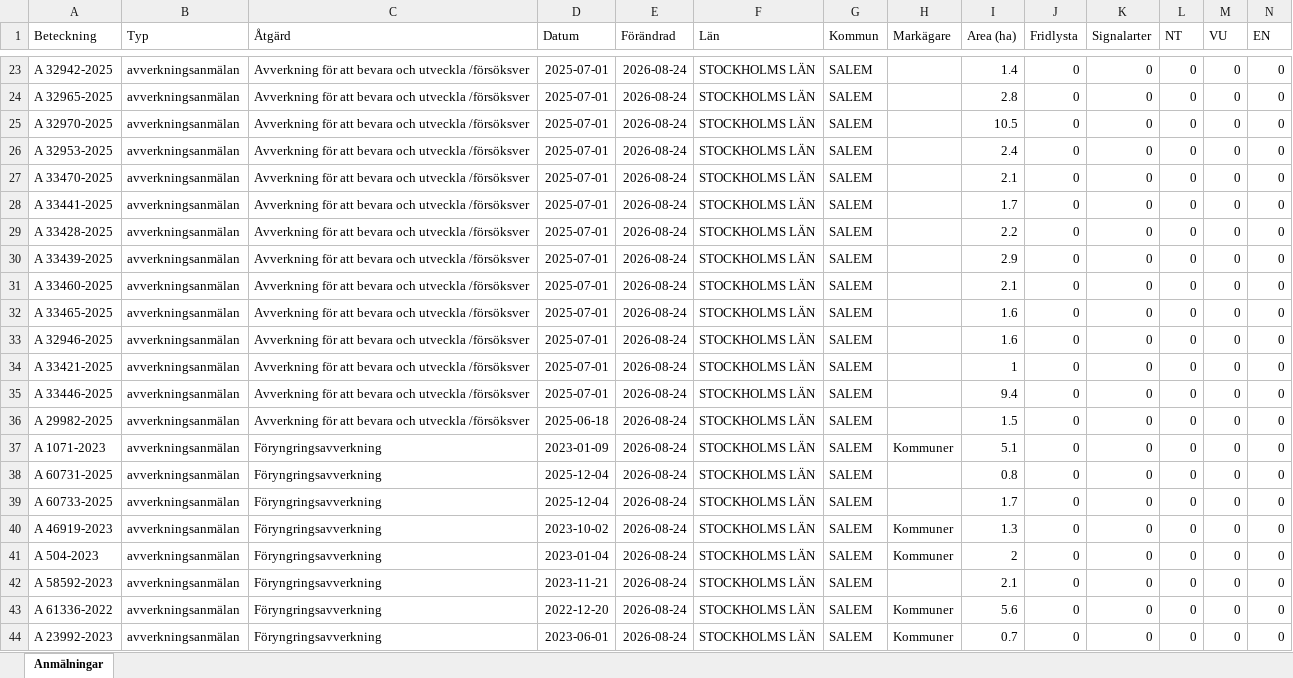
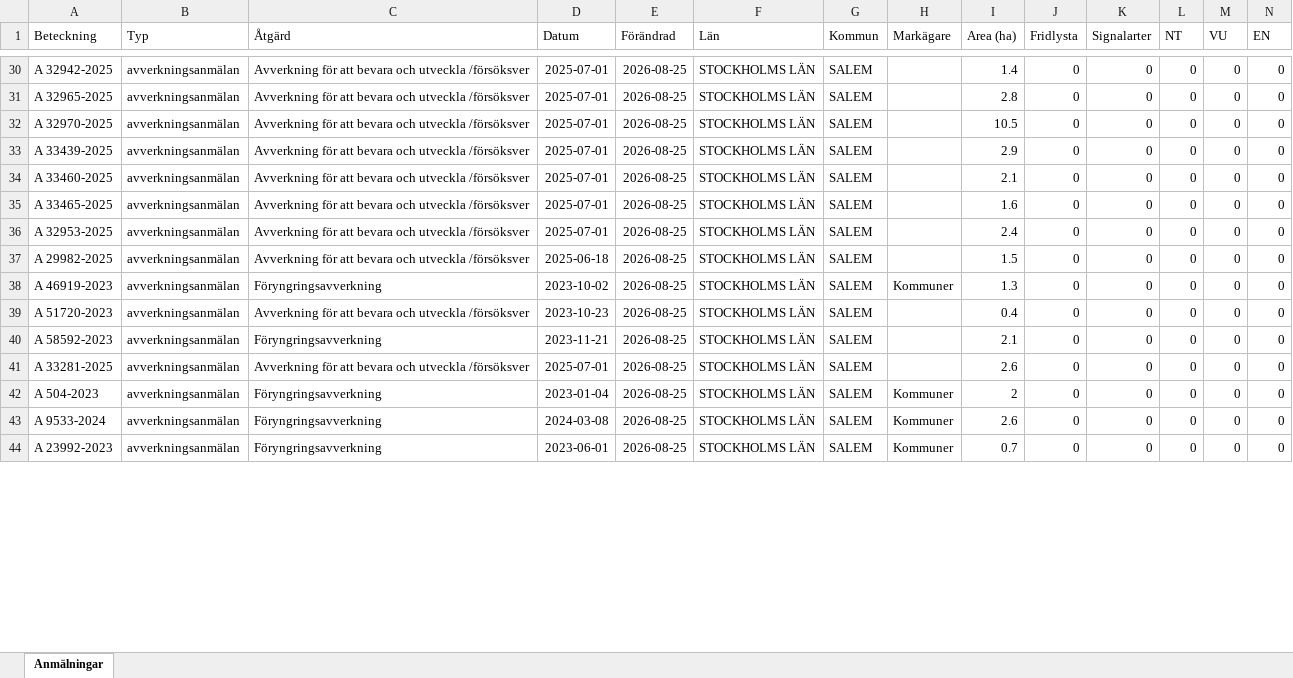
Before and after one commit to klasma/Logging_0128, an Excel workbook: Översikt SALEM.xlsx, sheet Anmälningar, drawn as a sheet; only a part is shown, gaps mark what is left out; values as stored, in another font and other column widths than the file's, no borders; removed rows and columns are numbered as before the commit, all else as after; rows hold the shown columns only; the diff covers the shown part only; the diff names each change by its address in the sheet, - before the commit and + after, or states it on an @@ line.

```diff
--- a/Översikt SALEM.xlsx (sheet Anmälningar)
+++ b/Översikt SALEM.xlsx (sheet Anmälningar)
-E30:E32 (Förändrad): 2026-08-24
+E30:E32 (Förändrad): 2026-08-25
-row 26: A 32953-2025 | avverkningsanmälan | Avverkning för att bevara och utveckla /försöksver | 2025-07-01 | 2026-08-24 | STOCKHOLMS LÄN | SALEM |  | 2.4 | 0 | 0 | 0 | 0 | 0
-row 27: A 33470-2025 | avverkningsanmälan | Avverkning för att bevara och utveckla /försöksver | 2025-07-01 | 2026-08-24 | STOCKHOLMS LÄN | SALEM |  | 2.1 | 0 | 0 | 0 | 0 | 0
-row 28: A 33441-2025 | avverkningsanmälan | Avverkning för att bevara och utveckla /försöksver | 2025-07-01 | 2026-08-24 | STOCKHOLMS LÄN | SALEM |  | 1.7 | 0 | 0 | 0 | 0 | 0
-row 29: A 33428-2025 | avverkningsanmälan | Avverkning för att bevara och utveckla /försöksver | 2025-07-01 | 2026-08-24 | STOCKHOLMS LÄN | SALEM |  | 2.2 | 0 | 0 | 0 | 0 | 0
-E33:E36 (Förändrad): 2026-08-24
+E33:E36 (Förändrad): 2026-08-25
-A36 (Beteckning): A 32946-2025
+A36 (Beteckning): A 32953-2025
-I36 (Area (ha)): 1.6
+I36 (Area (ha)): 2.4
-row 34: A 33421-2025 | avverkningsanmälan | Avverkning för att bevara och utveckla /försöksver | 2025-07-01 | 2026-08-24 | STOCKHOLMS LÄN | SALEM |  | 1 | 0 | 0 | 0 | 0 | 0
-row 35: A 33446-2025 | avverkningsanmälan | Avverkning för att bevara och utveckla /försöksver | 2025-07-01 | 2026-08-24 | STOCKHOLMS LÄN | SALEM |  | 9.4 | 0 | 0 | 0 | 0 | 0
-E37:E42 (Förändrad): 2026-08-24
+E37:E42 (Förändrad): 2026-08-25
-A38 (Beteckning): A 1071-2023
+A38 (Beteckning): A 46919-2023
-D38 (Datum): 2023-01-09
+D38 (Datum): 2023-10-02
-I38 (Area (ha)): 5.1
+I38 (Area (ha)): 1.3
-A39 (Beteckning): A 60731-2025
+A39 (Beteckning): A 51720-2023
-C39 (Åtgärd): Föryngringsavverkning
+C39 (Åtgärd): Avverkning för att bevara och utveckla /försöksver
-D39 (Datum): 2025-12-04
+D39 (Datum): 2023-10-23
-I39 (Area (ha)): 0.8
+I39 (Area (ha)): 0.4
-A40 (Beteckning): A 60733-2025
+A40 (Beteckning): A 58592-2023
-D40 (Datum): 2025-12-04
+D40 (Datum): 2023-11-21
-I40 (Area (ha)): 1.7
+I40 (Area (ha)): 2.1
-A41 (Beteckning): A 46919-2023
+A41 (Beteckning): A 33281-2025
-C41 (Åtgärd): Föryngringsavverkning
+C41 (Åtgärd): Avverkning för att bevara och utveckla /försöksver
-D41 (Datum): 2023-10-02
+D41 (Datum): 2025-07-01
-H41 (Markägare): Kommuner
+H41 (Markägare): (empty)
-I41 (Area (ha)): 1.3
+I41 (Area (ha)): 2.6
-row 42: A 58592-2023 | avverkningsanmälan | Föryngringsavverkning | 2023-11-21 | 2026-08-24 | STOCKHOLMS LÄN | SALEM |  | 2.1 | 0 | 0 | 0 | 0 | 0
-A43 (Beteckning): A 61336-2022
+A43 (Beteckning): A 9533-2024
-D43 (Datum): 2022-12-20
+D43 (Datum): 2024-03-08
-E43:E44 (Förändrad): 2026-08-24
+E43:E44 (Förändrad): 2026-08-25
-I43 (Area (ha)): 5.6
+I43 (Area (ha)): 2.6
```
Also changed, not shown: 7 added rows and 46 edited cells elsewhere in this sheet, artfynd/A 2992-2023 artfynd.xlsx, artfynd/A 33473-2025 artfynd.xlsx, 57 other files.
